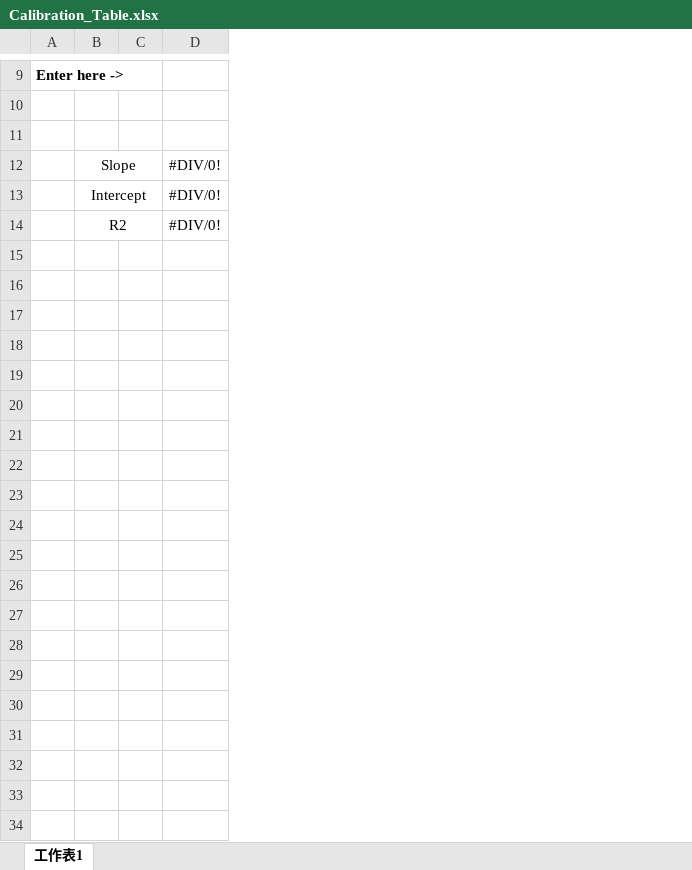
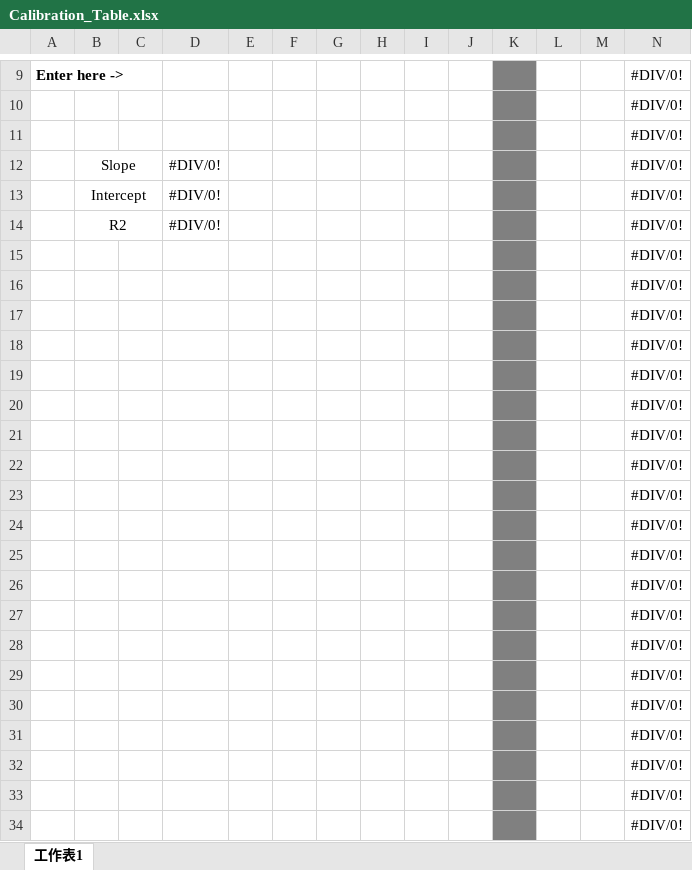
Before and after one commit to GEOGSTEM/HoKoonMicroclimateWorkshop, an Excel workbook: Calibration_Table.xlsx, sheet 工作表1, drawn as a sheet; only a part is shown, gaps mark what is left out; values as stored, in another font and other column widths than the file's, no borders; the diff covers the shown part only; the diff names each change by its address in the sheet, - before the commit and + after, or states it on an @@ line.

Commit message:
Add files via upload

```diff
--- a/Calibration_Table.xlsx (sheet 工作表1)
+++ b/Calibration_Table.xlsx (sheet 工作表1)
+column E, empty
+column F, empty
+column G, empty
+column H, empty
+column I, empty
+column J, empty
+column K, empty
+column L, empty
+column M, empty
+column N, rows 9-14: all #DIV/0!
+row 15:  |  |  |  |  |  |  |  |  |  |  |  |  | #DIV/0!
+row 16:  |  |  |  |  |  |  |  |  |  |  |  |  | #DIV/0!
+row 17:  |  |  |  |  |  |  |  |  |  |  |  |  | #DIV/0!
+row 18:  |  |  |  |  |  |  |  |  |  |  |  |  | #DIV/0!
+row 19:  |  |  |  |  |  |  |  |  |  |  |  |  | #DIV/0!
+row 20:  |  |  |  |  |  |  |  |  |  |  |  |  | #DIV/0!
+row 21:  |  |  |  |  |  |  |  |  |  |  |  |  | #DIV/0!
+row 22:  |  |  |  |  |  |  |  |  |  |  |  |  | #DIV/0!
+row 23:  |  |  |  |  |  |  |  |  |  |  |  |  | #DIV/0!
+row 24:  |  |  |  |  |  |  |  |  |  |  |  |  | #DIV/0!
+row 25:  |  |  |  |  |  |  |  |  |  |  |  |  | #DIV/0!
+row 26:  |  |  |  |  |  |  |  |  |  |  |  |  | #DIV/0!
+row 27:  |  |  |  |  |  |  |  |  |  |  |  |  | #DIV/0!
+row 28:  |  |  |  |  |  |  |  |  |  |  |  |  | #DIV/0!
+row 29:  |  |  |  |  |  |  |  |  |  |  |  |  | #DIV/0!
+row 30:  |  |  |  |  |  |  |  |  |  |  |  |  | #DIV/0!
+row 31:  |  |  |  |  |  |  |  |  |  |  |  |  | #DIV/0!
+row 32:  |  |  |  |  |  |  |  |  |  |  |  |  | #DIV/0!
+row 33:  |  |  |  |  |  |  |  |  |  |  |  |  | #DIV/0!
+row 34:  |  |  |  |  |  |  |  |  |  |  |  |  | #DIV/0!
```
Also changed, not shown: 1286 added rows, 1 edited cell and merged cells elsewhere in this sheet.
